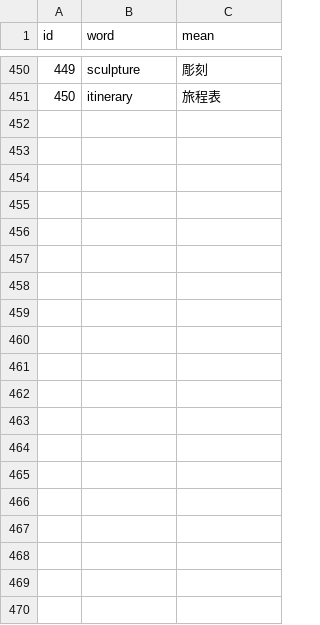
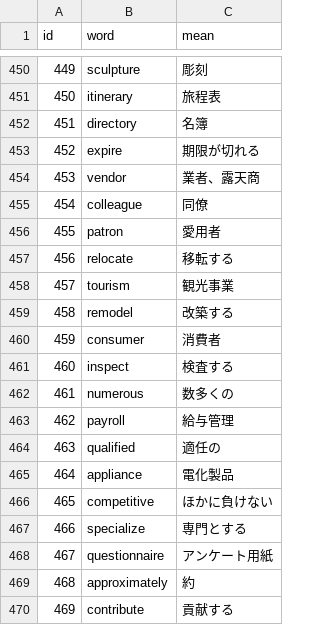
Before and after one commit to AZUMArin/practice, a CSV file: golden.csv, drawn as a sheet; only a part is shown, gaps mark what is left out; the diff covers the shown part only.

Commit message:
Update golden.csv

```diff
--- a/golden.csv
+++ b/golden.csv
@@ -451 +451,20 @@ id,word,mean
 450,itinerary,旅程表
+451,directory,名簿
+452,expire,期限が切れる
+453,vendor,業者、露天商
+454,colleague,同僚
+455,patron,愛用者
+456,relocate,移転する
+457,tourism,観光事業
+458,remodel,改築する
+459,consumer,消費者
+460,inspect,検査する
+461,numerous,数多くの
+462,payroll,給与管理
+463,qualified,適任の
+464,appliance,電化製品
+465,competitive,ほかに負けない
+466,specialize,専門とする
+467,questionnaire,アンケート用紙
+468,approximately,約
+469,contribute,貢献する
```
Also changed, not shown: 31 added rows elsewhere in this file.
